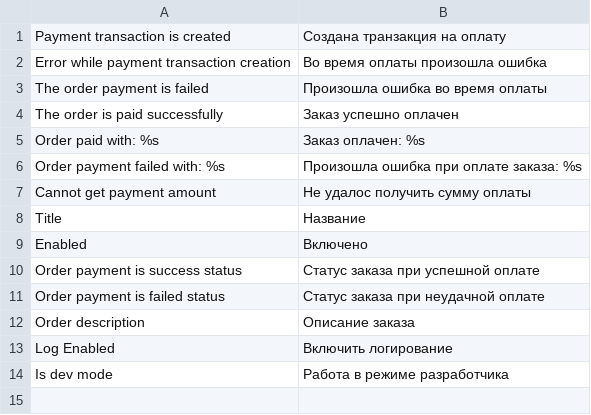
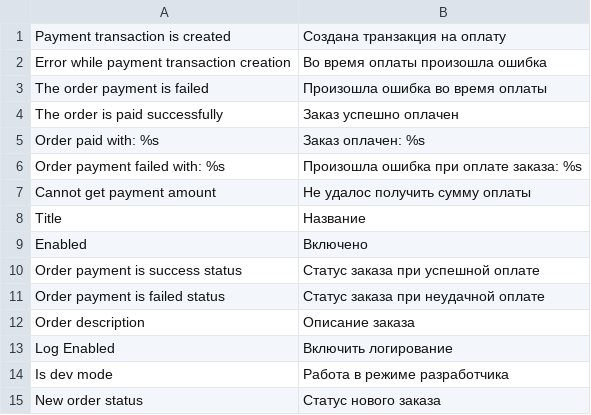
Before and after one commit to amida-software/magento-romcard-omnipay, a CSV file: app/locale/ru_RU/Amida_RomCard.csv, drawn as a sheet.

Commit message:
added new order status

```diff
--- a/app/locale/ru_RU/Amida_RomCard.csv
+++ b/app/locale/ru_RU/Amida_RomCard.csv
@@ -14 +14,2 @@
 "Is dev mode", "Работа в режиме разработчика"
+"New order status", "Статус нового заказа"
```
Also changed, not shown: 5 other files.
